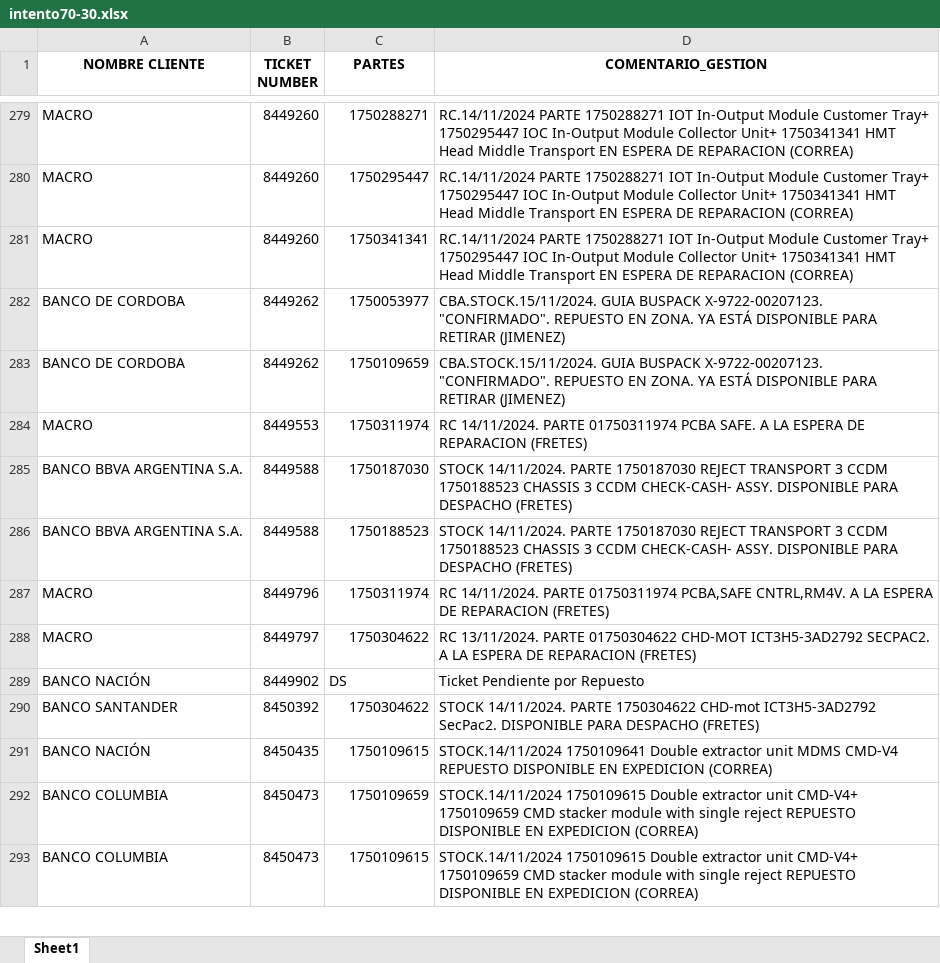
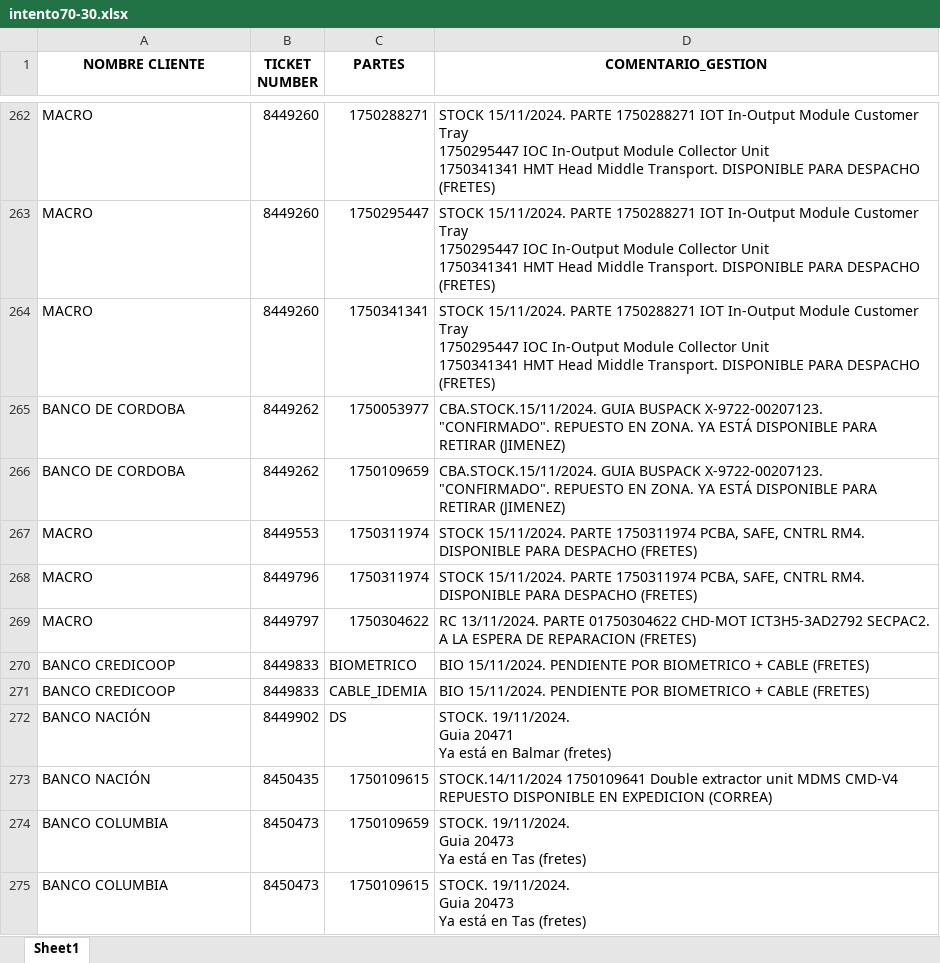
Before and after one commit to lucasrdrz/testdn, an Excel workbook: intento70-30.xlsx, sheet Sheet1, drawn as a sheet; only a part is shown, gaps mark what is left out; values as stored, in another font and other column widths than the file's, no borders; removed rows and columns are numbered as before the commit, all else as after; ↵ is a line break in a cell; the diff covers the shown part only; the diff names each change by its address in the sheet, - before the commit and + after, or states it on an @@ line.

```diff
--- a/intento70-30.xlsx (sheet Sheet1)
+++ b/intento70-30.xlsx (sheet Sheet1)
-D262:D264 (COMENTARIO_GESTION): RC.14/11/2024 PARTE 1750288271 IOT In-Output Module Customer Tray+ 1750295447 IOC In-Output Module Collector Unit+ 1750341341 HMT Head Middle Transport EN ESPERA DE REPARACION (CORREA)
+D262:D264 (COMENTARIO_GESTION): STOCK 15/11/2024. PARTE 1750288271 IOT In-Output Module Customer Tray ↵ 1750295447 IOC In-Output Module Collector Unit ↵ 1750341341 HMT Head Middle Transport. DISPONIBLE PARA DESPACHO (FRETES)
-D267 (COMENTARIO_GESTION): RC 14/11/2024. PARTE 01750311974 PCBA SAFE. A LA ESPERA DE REPARACION (FRETES)
+D267 (COMENTARIO_GESTION): STOCK 15/11/2024. PARTE 1750311974 PCBA, SAFE, CNTRL RM4. DISPONIBLE PARA DESPACHO (FRETES)
-row 285: BANCO BBVA ARGENTINA S.A. | 8449588 | 1750187030 | STOCK 14/11/2024. PARTE 1750187030 REJECT TRANSPORT 3 CCDM ↵ 1750188523 CHASSIS 3 CCDM CHECK-CASH- ASSY. DISPONIBLE PARA DESPACHO (FRETES)
-row 286: BANCO BBVA ARGENTINA S.A. | 8449588 | 1750188523 | STOCK 14/11/2024. PARTE 1750187030 REJECT TRANSPORT 3 CCDM ↵ 1750188523 CHASSIS 3 CCDM CHECK-CASH- ASSY. DISPONIBLE PARA DESPACHO (FRETES)
-D268 (COMENTARIO_GESTION): RC 14/11/2024. PARTE 01750311974 PCBA,SAFE CNTRL,RM4V. A LA ESPERA DE REPARACION (FRETES)
+D268 (COMENTARIO_GESTION): STOCK 15/11/2024. PARTE 1750311974 PCBA, SAFE, CNTRL RM4. DISPONIBLE PARA DESPACHO (FRETES)
+row 270: BANCO CREDICOOP | 8449833 | BIOMETRICO | BIO 15/11/2024. PENDIENTE POR BIOMETRICO + CABLE (FRETES)
+row 271: BANCO CREDICOOP | 8449833 | CABLE_IDEMIA | BIO 15/11/2024. PENDIENTE POR BIOMETRICO + CABLE (FRETES)
-D272 (COMENTARIO_GESTION): Ticket Pendiente por Repuesto
+D272 (COMENTARIO_GESTION): STOCK. 19/11/2024. ↵ Guia 20471 ↵ Ya está en Balmar (fretes)
-row 290: BANCO SANTANDER | 8450392 | 1750304622 | STOCK 14/11/2024. PARTE 1750304622 CHD-mot ICT3H5-3AD2792 SecPac2. DISPONIBLE PARA DESPACHO (FRETES)
-D274:D275 (COMENTARIO_GESTION): STOCK.14/11/2024 1750109615 Double extractor unit CMD-V4+ 1750109659 CMD stacker module with single reject REPUESTO DISPONIBLE EN EXPEDICION (CORREA)
+D274:D275 (COMENTARIO_GESTION): STOCK. 19/11/2024. ↵ Guia 20473 ↵ Ya está en Tas (fretes)
```
Also changed, not shown: 61 added rows, 42 removed rows and 22 edited cells elsewhere in this sheet, TicktesPendientes.xlsx, 1 other file.
